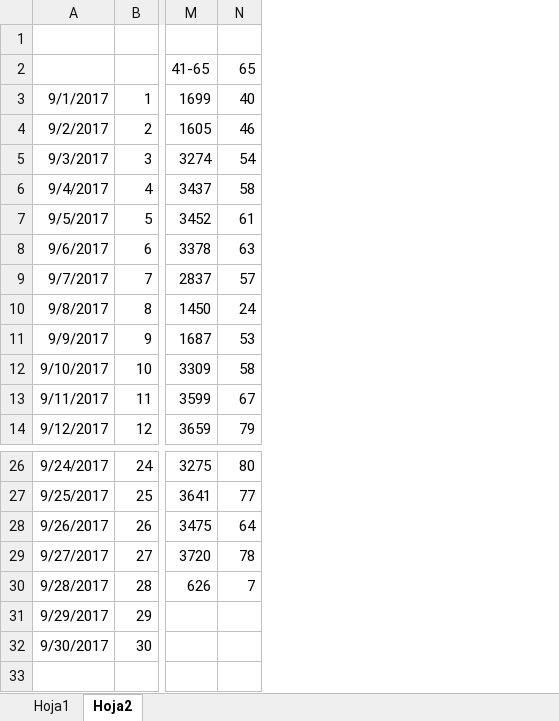
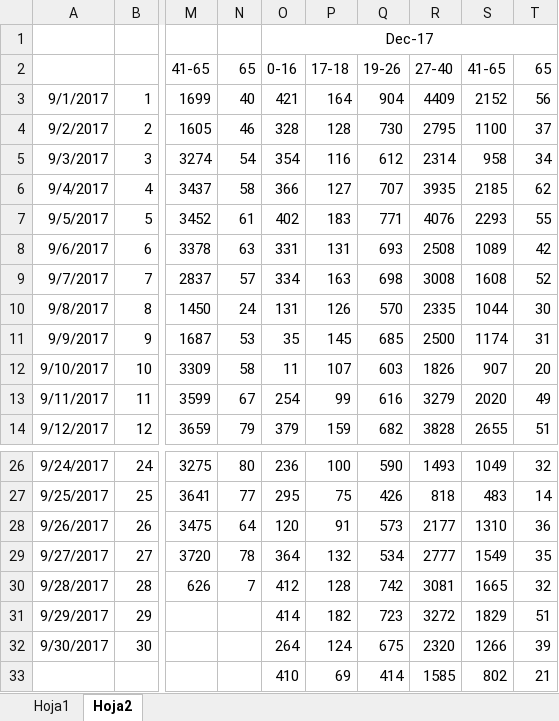
Before and after one commit to javomorales/BiciMadAnalysis, an Excel workbook: Examples/Ej2_EdadesUsoBicimad.xlsx, sheet Hoja2, drawn as a sheet; only a part is shown, gaps mark what is left out; values as stored, in another font and other column widths than the file's, no borders; charts and pictures not drawn; rows hold the shown columns only; the diff names each change by its address in the sheet, - before the commit and + after, or states it on an @@ line.

```diff
--- a/Examples/Ej2_EdadesUsoBicimad.xlsx (sheet Hoja2)
+++ b/Examples/Ej2_EdadesUsoBicimad.xlsx (sheet Hoja2)
+column O, rows 1-14: Dec-17 | 0-16 | 421 | 328 | 354 | 366 | 402 | 331 | 334 | 131 | 35 | 11 | 254 | 379; rows 26-32: 236 | 295 | 120 | 364 | 412 | 414 | 264
+column P, rows 2-14: 17-18 | 164 | 128 | 116 | 127 | 183 | 131 | 163 | 126 | 145 | 107 | 99 | 159; rows 26-32: 100 | 75 | 91 | 132 | 128 | 182 | 124
+column Q, rows 2-14: 19-26 | 904 | 730 | 612 | 707 | 771 | 693 | 698 | 570 | 685 | 603 | 616 | 682; rows 26-32: 590 | 426 | 573 | 534 | 742 | 723 | 675
+column R, rows 2-14: 27-40 | 4409 | 2795 | 2314 | 3935 | 4076 | 2508 | 3008 | 2335 | 2500 | 1826 | 3279 | 3828; rows 26-32: 1493 | 818 | 2177 | 2777 | 3081 | 3272 | 2320
+column S, rows 2-14: 41-65 | 2152 | 1100 | 958 | 2185 | 2293 | 1089 | 1608 | 1044 | 1174 | 907 | 2020 | 2655; rows 26-32: 1049 | 483 | 1310 | 1549 | 1665 | 1829 | 1266
+column T, rows 2-14: 65 | 56 | 37 | 34 | 62 | 55 | 42 | 52 | 30 | 31 | 20 | 49 | 51; rows 26-32: 32 | 14 | 36 | 35 | 32 | 51 | 39
+row 33:  |  |  |  | 410 | 69 | 414 | 1585 | 802 | 21
```
Also changed, not shown: charts or pictures, Examples/Ej1_UsosDia.xlsx, 5 other files.
